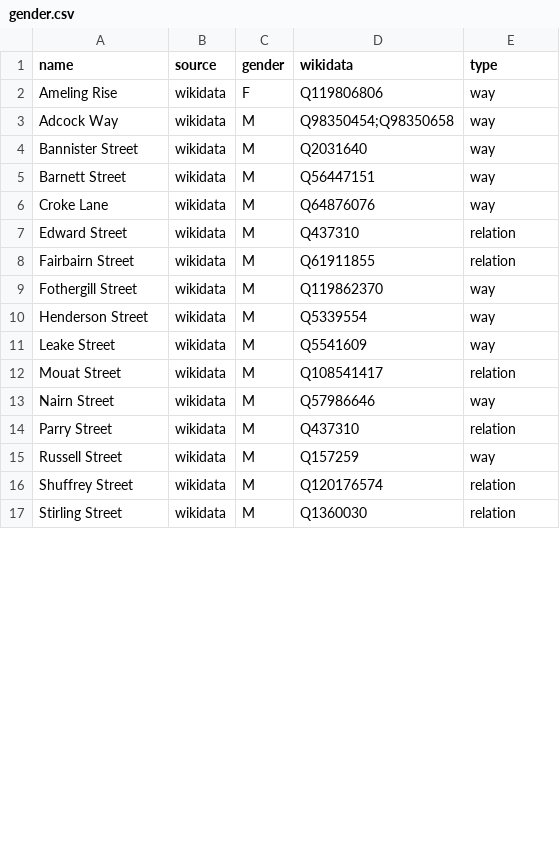
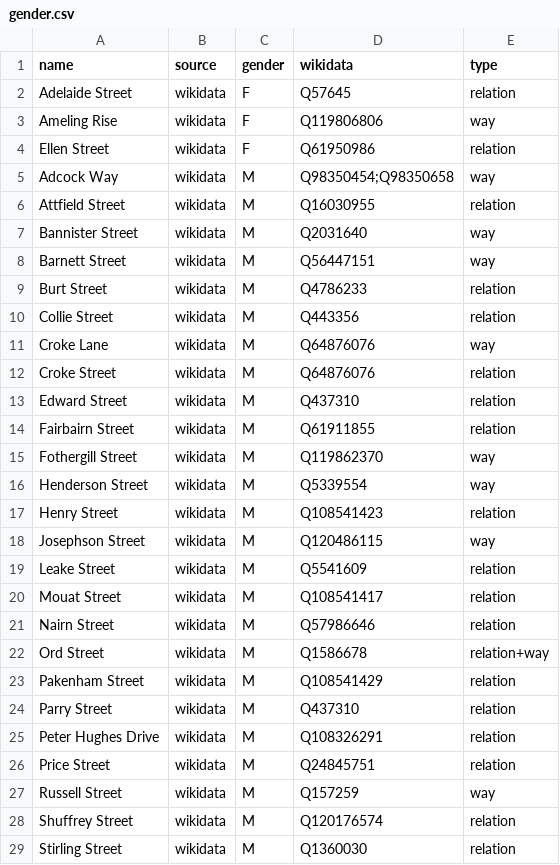
Before and after one commit to EqualStreetNames/equalstreetnames-fremantle, a CSV file: data/gender.csv, drawn as a sheet; only a part is shown; the diff covers the shown part only.

```diff
--- a/data/gender.csv
+++ b/data/gender.csv
@@ -1,7 +1,13 @@
 name,source,gender,wikidata,type
+"Adelaide Street",wikidata,F,Q57645,relation
 "Ameling Rise",wikidata,F,Q119806806,way
+"Ellen Street",wikidata,F,Q61950986,relation
 "Adcock Way",wikidata,M,Q98350454;Q98350658,way
+"Attfield Street",wikidata,M,Q16030955,relation
 "Bannister Street",wikidata,M,Q2031640,way
 "Barnett Street",wikidata,M,Q56447151,way
+"Burt Street",wikidata,M,Q4786233,relation
+"Collie Street",wikidata,M,Q443356,relation
 "Croke Lane",wikidata,M,Q64876076,way
+"Croke Street",wikidata,M,Q64876076,relation
 "Edward Street",wikidata,M,Q437310,relation
@@ -10,6 +16,12 @@ name,source,gender,wikidata,type
 "Henderson Street",wikidata,M,Q5339554,way
-"Leake Street",wikidata,M,Q5541609,way
+"Henry Street",wikidata,M,Q108541423,relation
+"Josephson Street",wikidata,M,Q120486115,way
+"Leake Street",wikidata,M,Q5541609,relation
 "Mouat Street",wikidata,M,Q108541417,relation
-"Nairn Street",wikidata,M,Q57986646,way
+"Nairn Street",wikidata,M,Q57986646,relation
+"Ord Street",wikidata,M,Q1586678,relation+way
+"Pakenham Street",wikidata,M,Q108541429,relation
 "Parry Street",wikidata,M,Q437310,relation
+"Peter Hughes Drive",wikidata,M,Q108326291,relation
+"Price Street",wikidata,M,Q24845751,relation
 "Russell Street",wikidata,M,Q157259,way
```
Also changed, not shown: 1 added row and 1 edited cell elsewhere in this file, data/other.csv, 3 other files.
